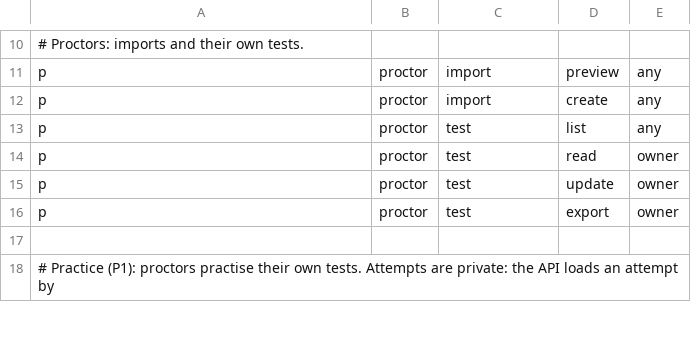
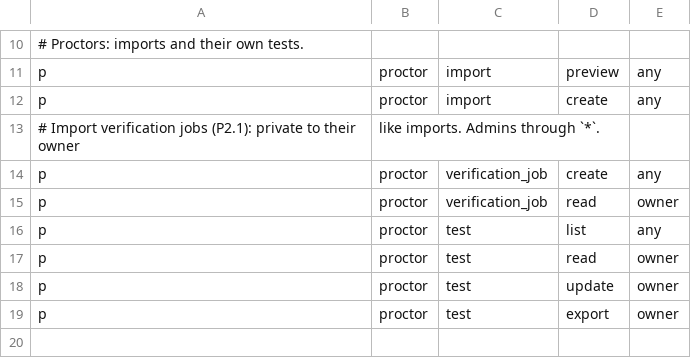
Before and after one commit to ryanprescott/gem-proctor, a CSV file: packages/authz/src/policy.csv, drawn as a sheet; only a part is shown, gaps mark what is left out; the shorter side is filled out with more unchanged rows.

```diff
--- a/packages/authz/src/policy.csv
+++ b/packages/authz/src/policy.csv
@@ -12,2 +12,5 @@ p, proctor, import, preview, any
 p, proctor, import, create, any
+# Import verification jobs (P2.1): private to their owner, like imports. Admins through `*`.
+p, proctor, verification_job, create, any
+p, proctor, verification_job, read, owner
 p, proctor, test, list, any
```
Also changed, not shown: 30 other files.
